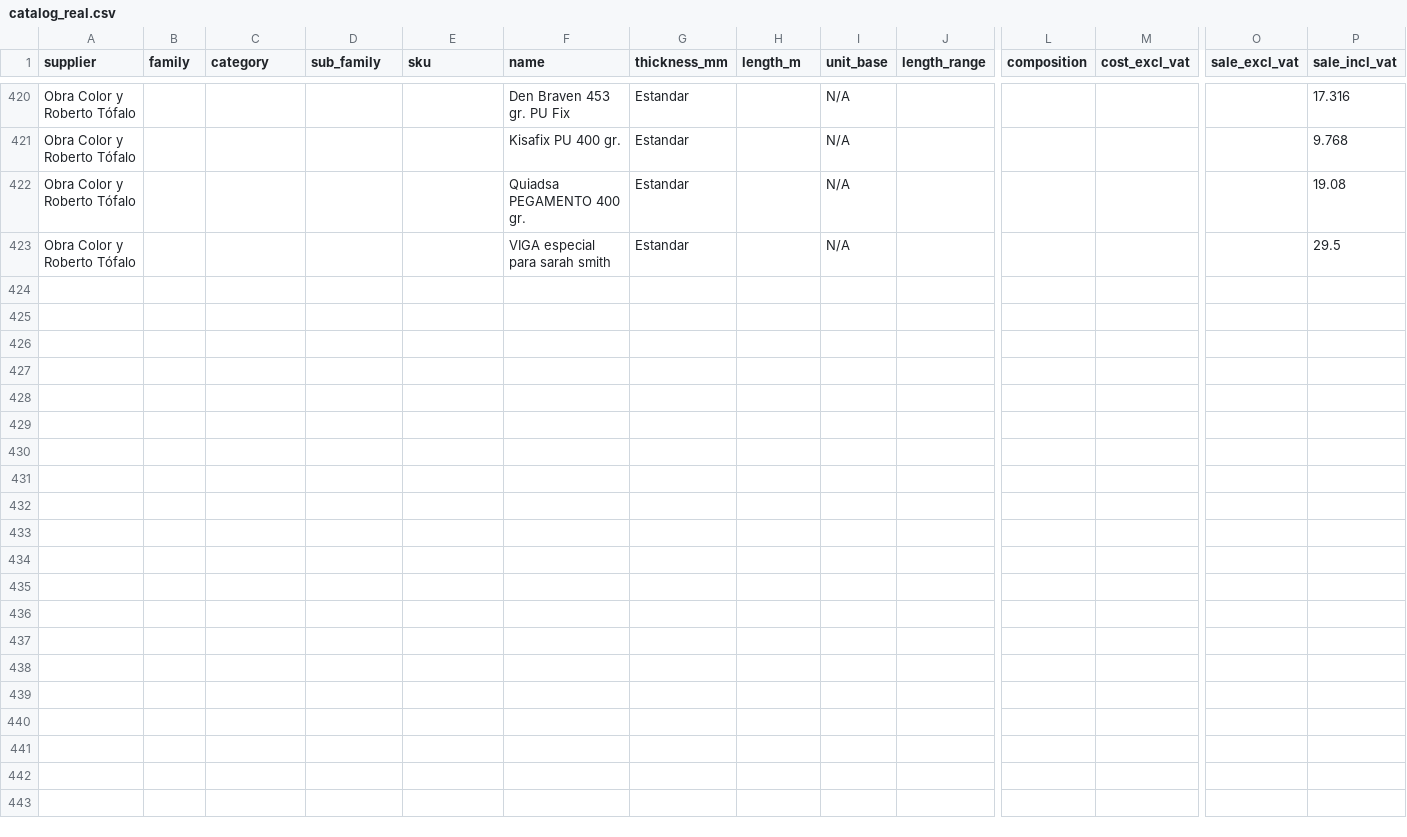
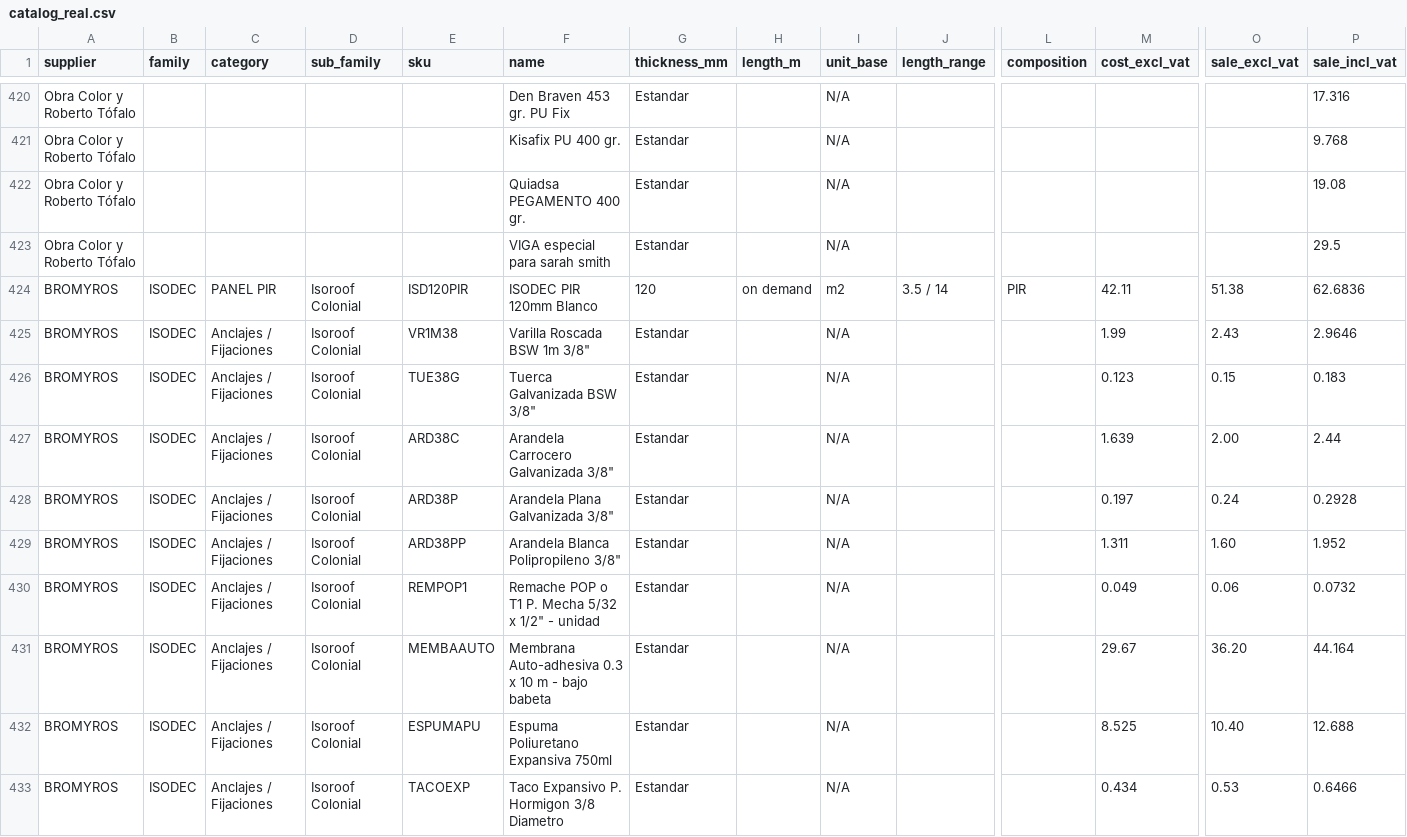
Before and after one commit to matiasportugau-ui/GPT-Panelin-Calc, a CSV file: calculadora/src/data/catalog_real.csv, drawn as a sheet; only a part is shown, gaps mark what is left out; rows hold the shown columns only; the diff names each change by its address in the sheet, - before the commit and + after, or states it on an @@ line.

```diff
--- a/calculadora/src/data/catalog_real.csv
+++ b/calculadora/src/data/catalog_real.csv
+row 424: BROMYROS | ISODEC | PANEL PIR | Isoroof Colonial | ISD120PIR | ISODEC PIR 120mm Blanco | 120 | on demand | m2 | 3.5 / 14 | PIR | 42.11 | 51.38 | 62.6836
+row 425: BROMYROS | ISODEC | Anclajes / Fijaciones | Isoroof Colonial | VR1M38 | Varilla Roscada BSW 1m 3/8" | Estandar |  | N/A |  |  | 1.99 | 2.43 | 2.9646
+row 426: BROMYROS | ISODEC | Anclajes / Fijaciones | Isoroof Colonial | TUE38G | Tuerca Galvanizada BSW 3/8" | Estandar |  | N/A |  |  | 0.123 | 0.15 | 0.183
+row 427: BROMYROS | ISODEC | Anclajes / Fijaciones | Isoroof Colonial | ARD38C | Arandela Carrocero Galvanizada 3/8" | Estandar |  | N/A |  |  | 1.639 | 2.00 | 2.44
+row 428: BROMYROS | ISODEC | Anclajes / Fijaciones | Isoroof Colonial | ARD38P | Arandela Plana Galvanizada 3/8" | Estandar |  | N/A |  |  | 0.197 | 0.24 | 0.2928
+row 429: BROMYROS | ISODEC | Anclajes / Fijaciones | Isoroof Colonial | ARD38PP | Arandela Blanca Polipropileno 3/8" | Estandar |  | N/A |  |  | 1.311 | 1.60 | 1.952
+row 430: BROMYROS | ISODEC | Anclajes / Fijaciones | Isoroof Colonial | REMPOP1 | Remache POP o T1 P. Mecha 5/32 x 1/2" - unidad | Estandar |  | N/A |  |  | 0.049 | 0.06 | 0.0732
+row 431: BROMYROS | ISODEC | Anclajes / Fijaciones | Isoroof Colonial | MEMBAAUTO | Membrana Auto-adhesiva 0.3 x 10 m - bajo babeta | Estandar |  | N/A |  |  | 29.67 | 36.20 | 44.164
+row 432: BROMYROS | ISODEC | Anclajes / Fijaciones | Isoroof Colonial | ESPUMAPU | Espuma Poliuretano Expansiva 750ml | Estandar |  | N/A |  |  | 8.525 | 10.40 | 12.688
+row 433: BROMYROS | ISODEC | Anclajes / Fijaciones | Isoroof Colonial | TACOEXP | Taco Expansivo P. Hormigon 3/8 Diametro | Estandar |  | N/A |  |  | 0.434 | 0.53 | 0.6466
```
Also changed, not shown: 6 other files.
